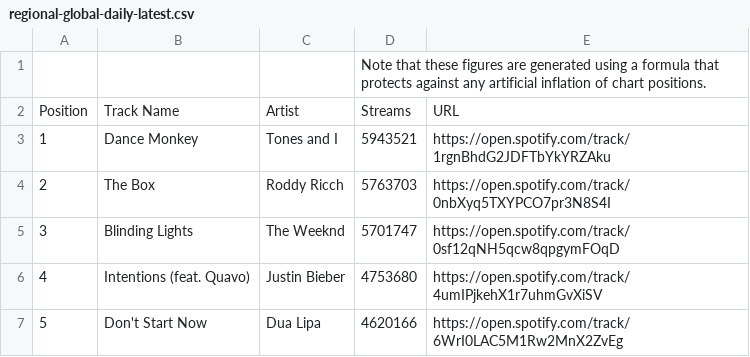
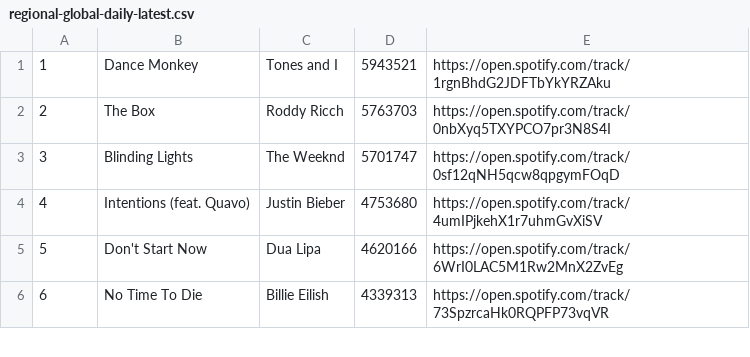
Before and after one commit to ArielBenz171/cisc3130-spring2020-assignment1, a CSV file: regional-global-daily-latest.csv, drawn as a sheet; only a part is shown; the shorter side is filled out with more unchanged rows.

Commit message:
Update regional-global-daily-latest.csv

```diff
--- a/regional-global-daily-latest.csv
+++ b/regional-global-daily-latest.csv
@@ -1,3 +1 @@
-,,,"Note that these figures are generated using a formula that protects against any artificial inflation of chart positions.",
-Position,"Track Name",Artist,Streams,URL
 1,"Dance Monkey","Tones and I",5943521,https://open.spotify.com/track/1rgnBhdG2JDFTbYkYRZAku
```
